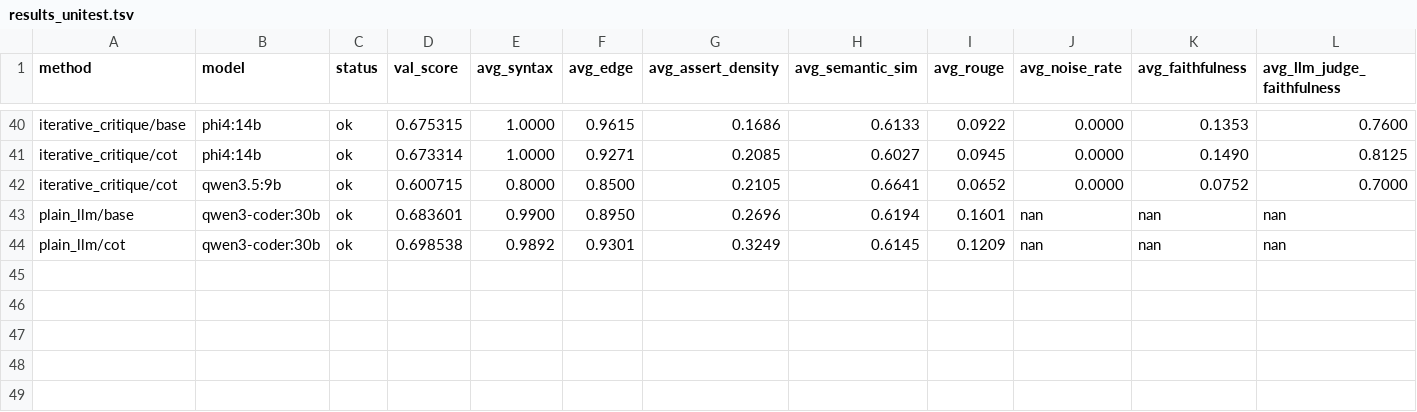
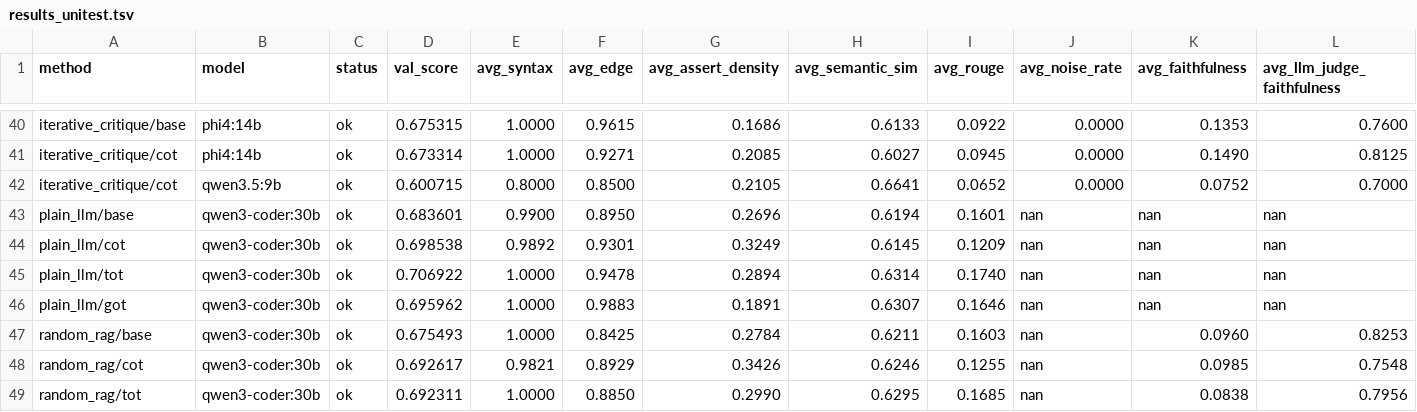
Before and after one commit to balajivenky06/autoresearch, a TSV file: results_unitest.tsv, drawn as a sheet; only a part is shown, gaps mark what is left out; rows hold the shown columns only; the diff names each change by its address in the sheet, - before the commit and + after, or states it on an @@ line.

Commit message:
progress [55/64]: results + logs after 55 experiments

```diff
--- a/results_unitest.tsv
+++ b/results_unitest.tsv
+row 45: plain_llm/tot | qwen3-coder:30b | ok | 0.706922 | 1.0000 | 0.9478 | 0.2894 | 0.6314 | 0.1740 | nan | nan | nan
+row 46: plain_llm/got | qwen3-coder:30b | ok | 0.695962 | 1.0000 | 0.9883 | 0.1891 | 0.6307 | 0.1646 | nan | nan | nan
+row 47: random_rag/base | qwen3-coder:30b | ok | 0.675493 | 1.0000 | 0.8425 | 0.2784 | 0.6211 | 0.1603 | nan | 0.0960 | 0.8253
+row 48: random_rag/cot | qwen3-coder:30b | ok | 0.692617 | 0.9821 | 0.8929 | 0.3426 | 0.6246 | 0.1255 | nan | 0.0985 | 0.7548
+row 49: random_rag/tot | qwen3-coder:30b | ok | 0.692311 | 1.0000 | 0.8850 | 0.2990 | 0.6295 | 0.1685 | nan | 0.0838 | 0.7956
```
Also changed, not shown: 6 other files.
